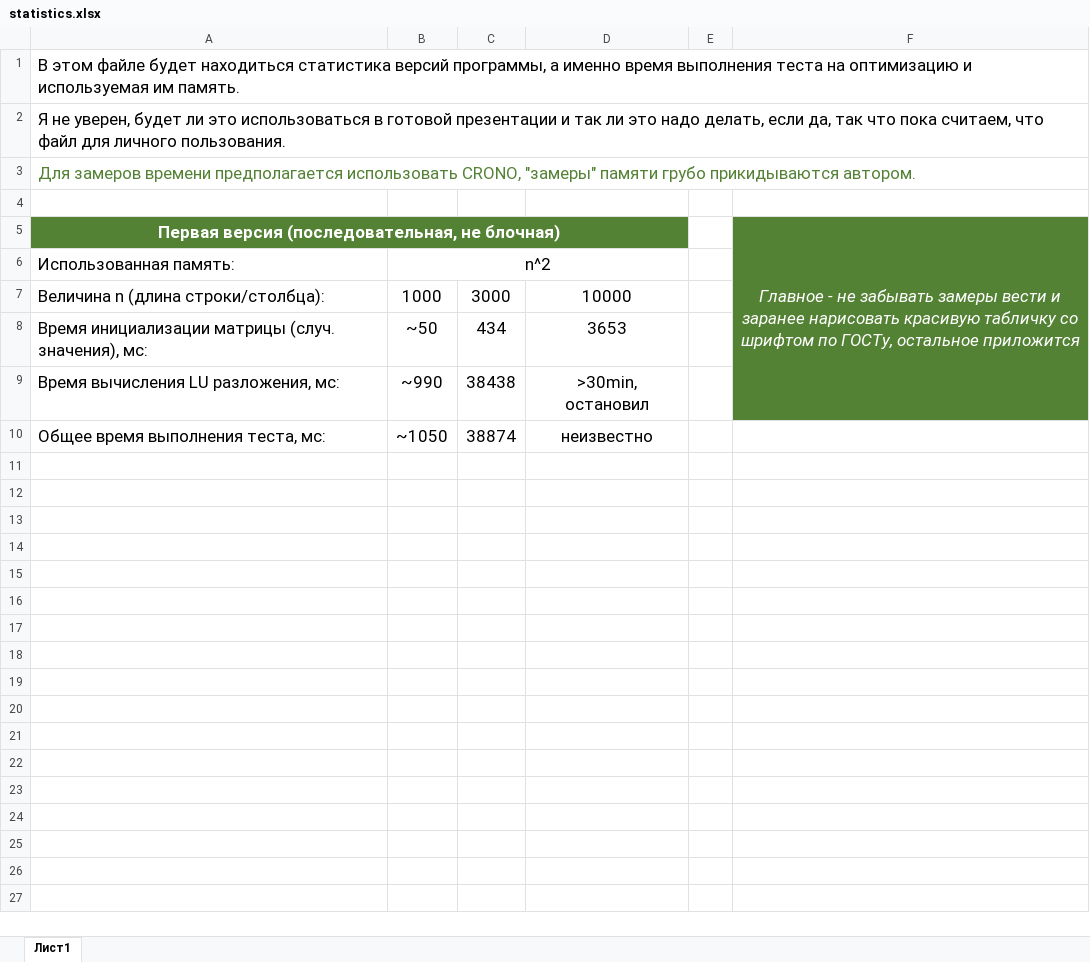
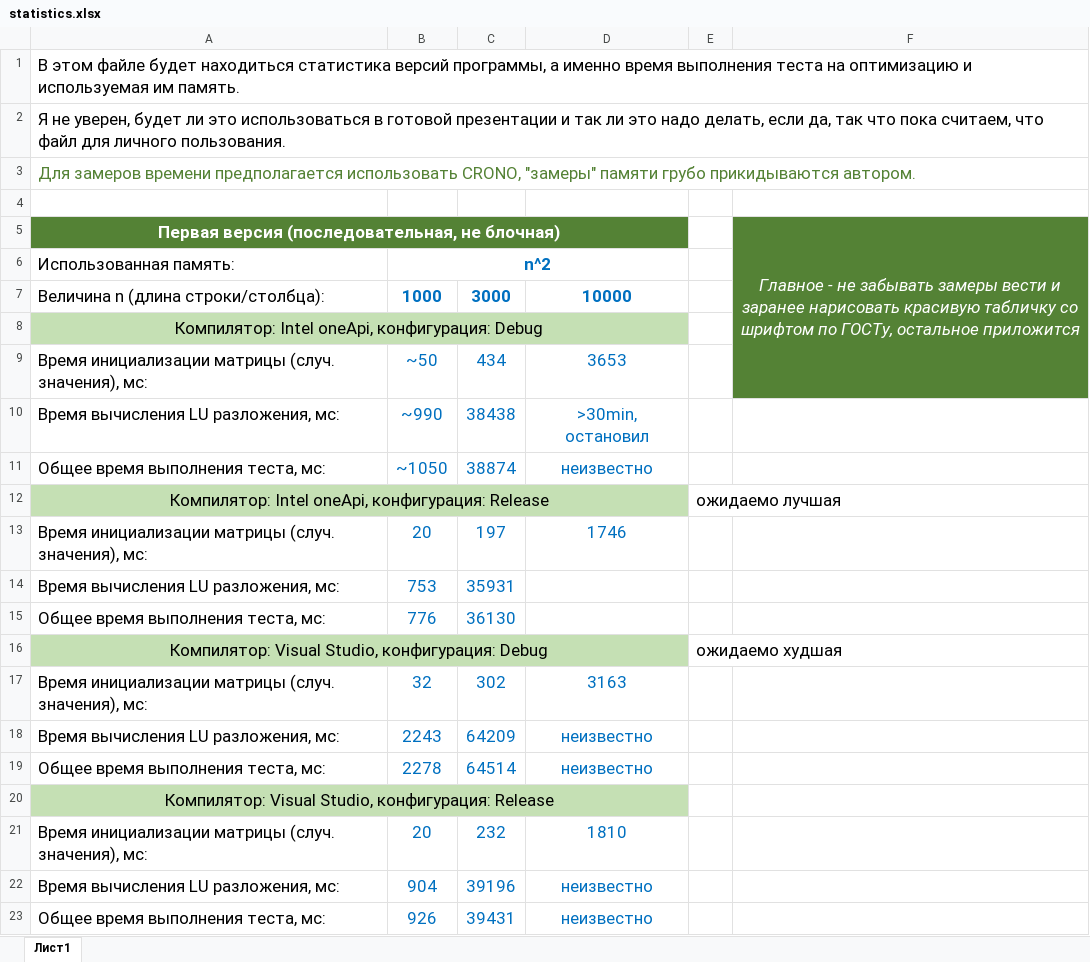
Before and after one commit to UuAcC/ITLAB_LU_decomposition, an Excel workbook: statistics.xlsx, sheet Лист1, drawn as a sheet; values as stored, in another font and other column widths than the file's, no borders; charts and pictures not drawn; removed rows and columns are numbered as before the commit, all else as after; the diff names each change by its address in the sheet, - before the commit and + after, or states it on an @@ line.

Commit message:
Проведено больше замеров

```diff
--- a/statistics.xlsx (sheet Лист1)
+++ b/statistics.xlsx (sheet Лист1)
-F5:F9 merged
+F5:F9 merged
@@ B6 bold: off → on, text colour: black → #0070C0 @@
@@ B7:D7 bold: off → on, text colour: black → #0070C0 @@
+row 8: Компилятор: Intel oneApi, конфигурация: Debug
-B9:D11 text colour: black
+B9:D11 text colour: #0070C0
-F10 fill: #548235
+F10 fill: none
+row 12: Компилятор: Intel oneApi, конфигурация: Release |  |  |  | ожидаемо лучшая
+row 13: Время инициализации матрицы (случ. значения), мс: | 20 | 197 | 1746
+row 14: Время вычисления LU разложения, мс: | 753 | 35931
+row 15: Общее время выполнения теста, мс: | 776 | 36130
+row 16: Компилятор: Visual Studio, конфигурация: Debug |  |  |  | ожидаемо худшая
+row 17: Время инициализации матрицы (случ. значения), мс: | 32 | 302 | 3163
+row 18: Время вычисления LU разложения, мс: | 2243 | 64209 | неизвестно
+row 19: Общее время выполнения теста, мс: | 2278 | 64514 | неизвестно
+row 20: Компилятор: Visual Studio, конфигурация: Release
+row 21: Время инициализации матрицы (случ. значения), мс: | 20 | 232 | 1810
+row 22: Время вычисления LU разложения, мс: | 904 | 39196 | неизвестно
+row 23: Общее время выполнения теста, мс: | 926 | 39431 | неизвестно
```
